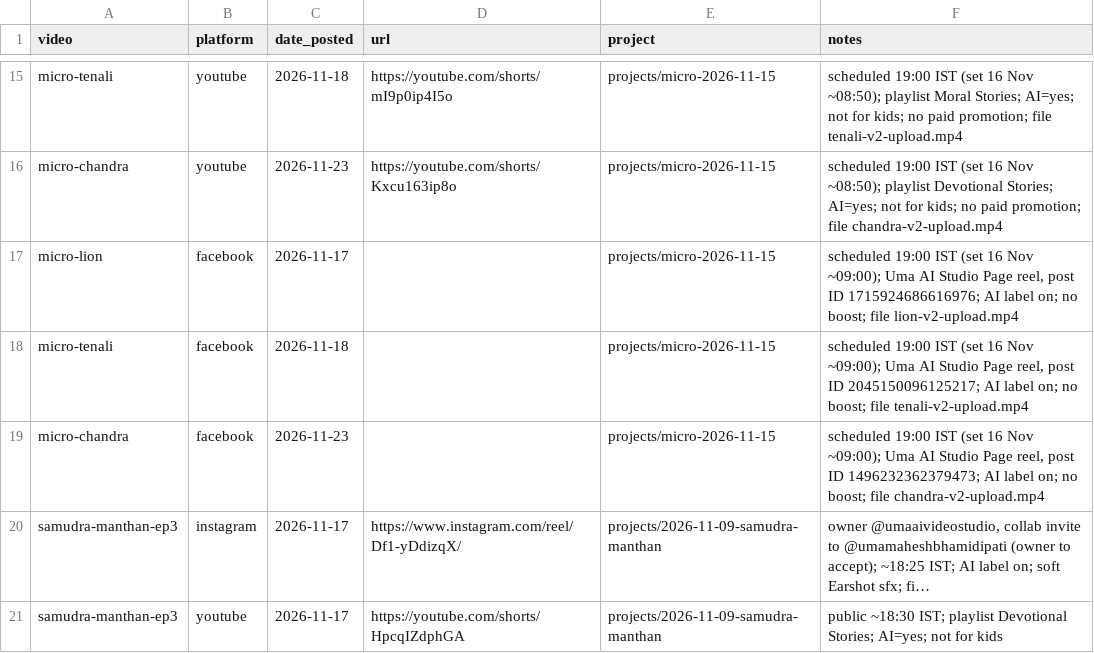
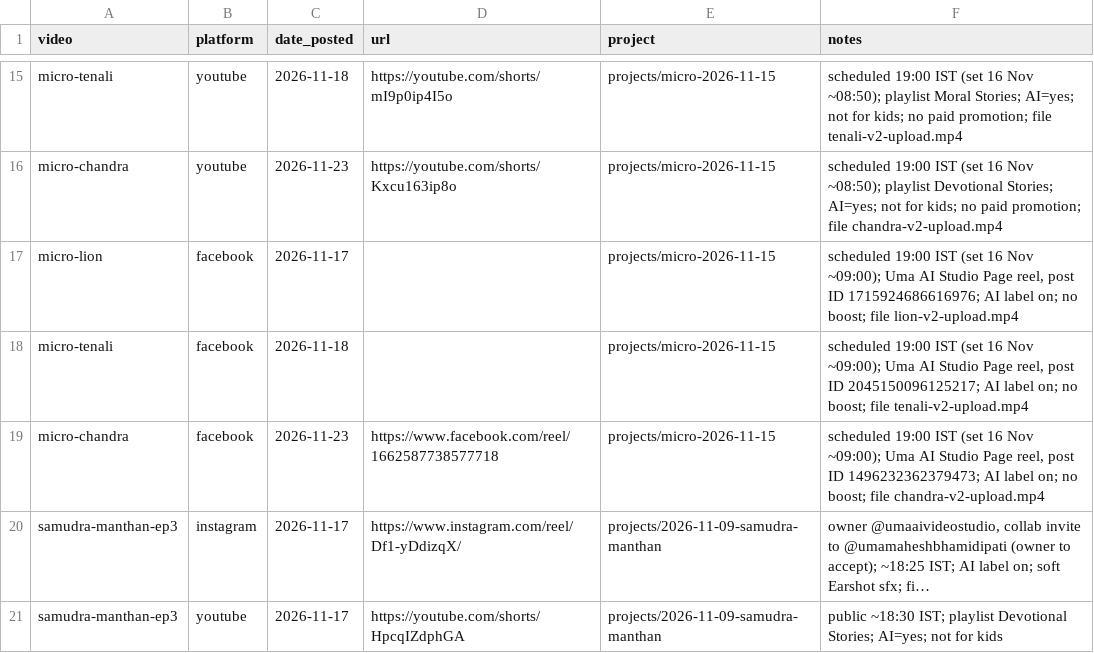
Before and after one commit to umamaheshbhamidipati/SelfLearn, a CSV file: docs/posts.csv, drawn as a sheet; only a part is shown, gaps mark what is left out; long unchanged cells end in …; the diff names each change by its address in the sheet, - before the commit and + after, or states it on an @@ line.

```diff
--- a/docs/posts.csv
+++ b/docs/posts.csv
-D19 (url): (empty)
+D19 (url): https://www.facebook.com/reel/1662587738577718
```
Also changed, not shown: 1 other file.
